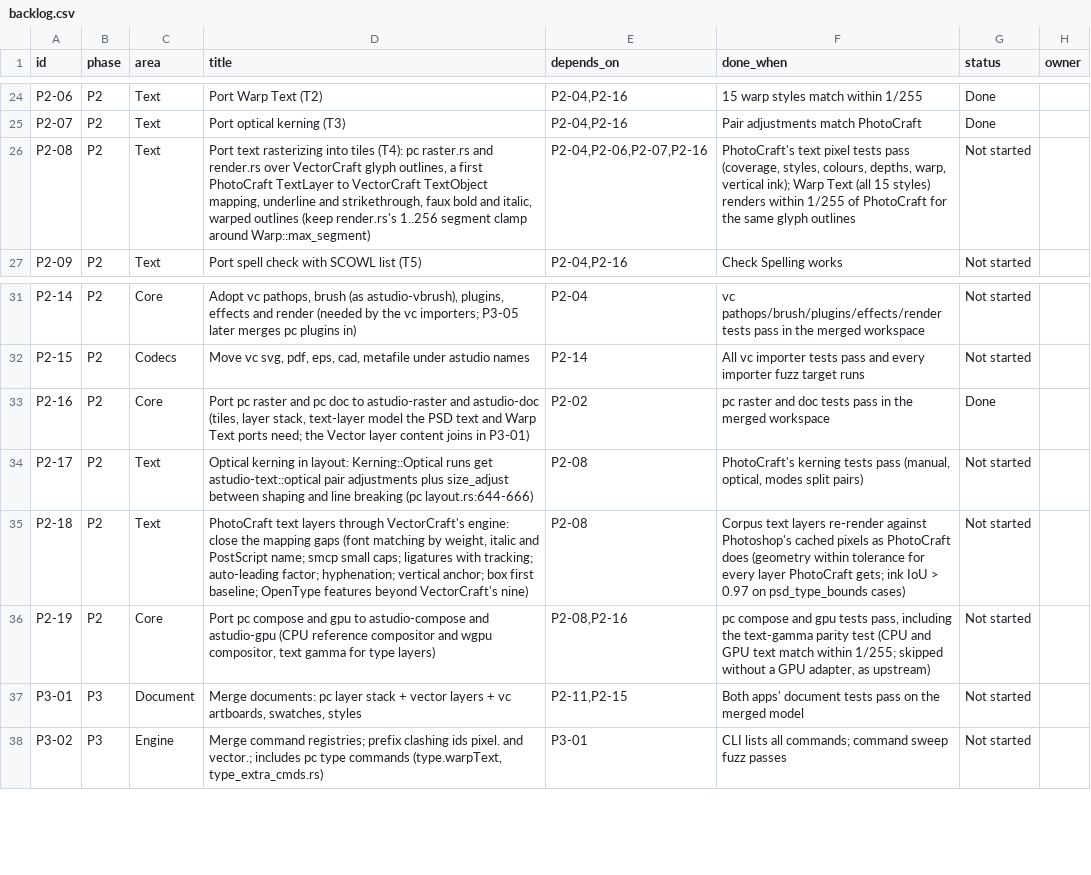
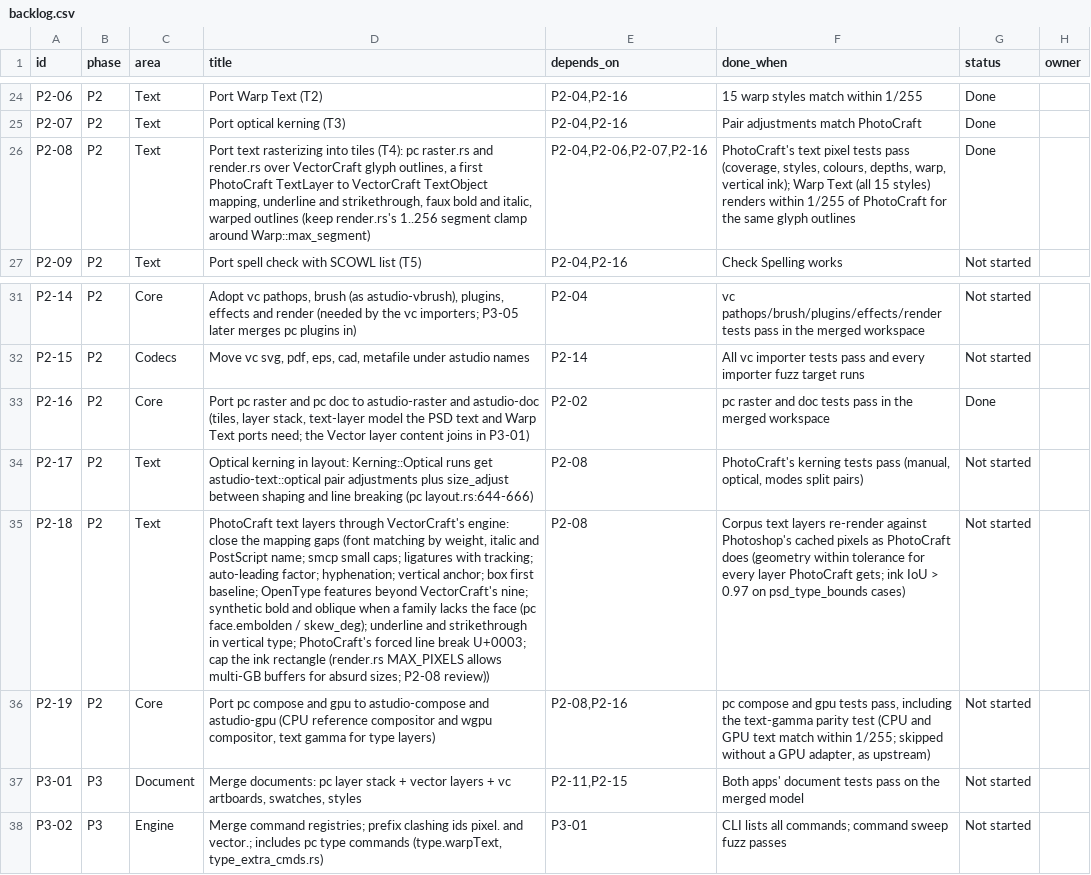
Before and after one commit to MisterBottom-png/testing, a CSV file: docs/data/backlog.csv, drawn as a sheet; only a part is shown, gaps mark what is left out; the diff names each change by its address in the sheet, - before the commit and + after, or states it on an @@ line.

```diff
--- a/docs/data/backlog.csv
+++ b/docs/data/backlog.csv
-G26 (status): Not started
+G26 (status): Done
-D35 (title): …beyond VectorCraft's nine)
+D35 (title): …beyond VectorCraft's nine; synthetic bold and oblique when a family lacks the face (pc face.embolden / skew_deg); underline and strikethrough in vertical type; PhotoCraft's forced line break U+0003; cap the ink rectangle (render.rs MAX_PIXELS allows multi-GB buffers for absurd sizes; P2-08 review))
```
Also changed, not shown: 5 other files.
